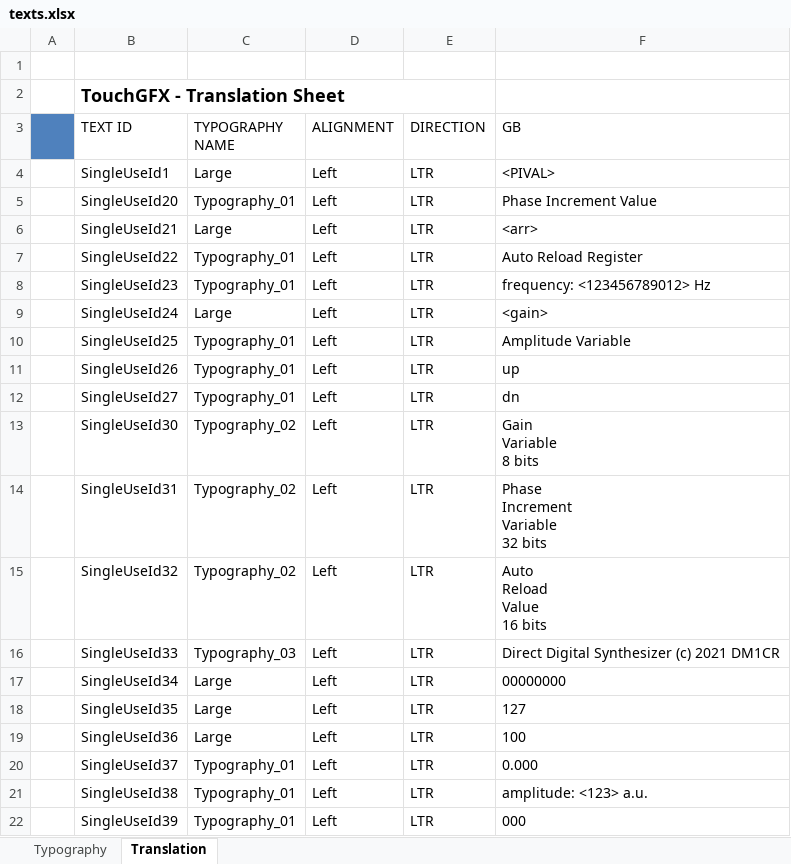
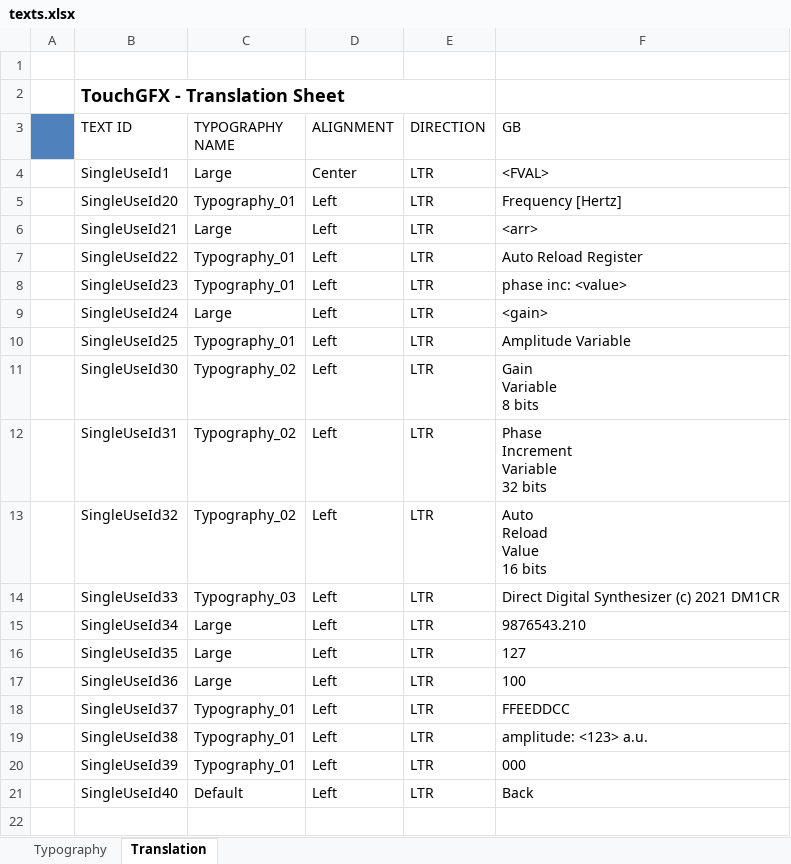
Before and after one commit to papamidas/DDS_H750DK, an Excel workbook: TouchGFX/assets/texts/texts.xlsx, sheet Translation, drawn as a sheet; values as stored, in another font and other column widths than the file's, no borders; removed rows and columns are numbered as before the commit, all else as after; the diff names each change by its address in the sheet, - before the commit and + after, or states it on an @@ line.

```diff
--- a/TouchGFX/assets/texts/texts.xlsx (sheet Translation)
+++ b/TouchGFX/assets/texts/texts.xlsx (sheet Translation)
-D4 (ALIGNMENT): Left
+D4 (ALIGNMENT): Center
-F4 (GB): <PIVAL>
+F4 (GB): <FVAL>
-F5 (GB): Phase Increment Value
+F5 (GB): Frequency [Hertz]
-F8 (GB): frequency: <123456789012> Hz
+F8 (GB): phase inc: <value>
-row 11:  | SingleUseId26 | Typography_01 | Left | LTR | up
-row 12:  | SingleUseId27 | Typography_01 | Left | LTR | dn
-F15 (GB): 00000000
+F15 (GB): 9876543.210
-F18 (GB): 0.000
+F18 (GB): FFEEDDCC
+row 21:  | SingleUseId40 | Default | Left | LTR | Back
```
Also changed, not shown: 20 other files.
